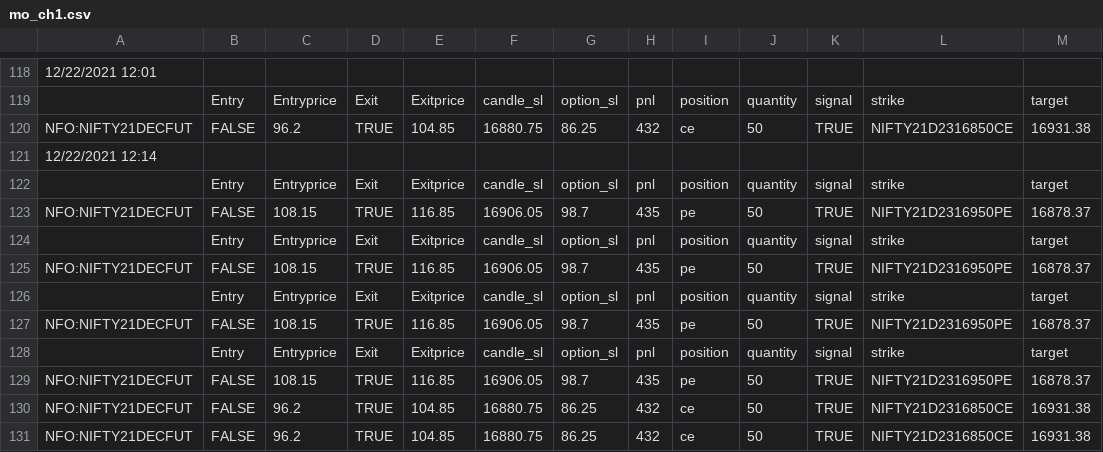
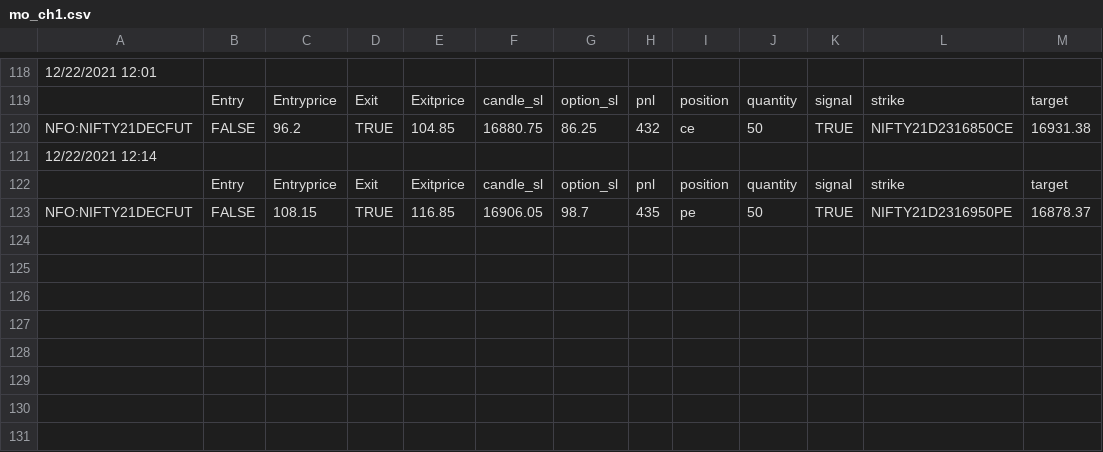
Before and after one commit to pragathi2016/stream, a CSV file: mo_ch1.csv, drawn as a sheet; only a part is shown, gaps mark what is left out.

Commit message:
'n'

```diff
--- a/mo_ch1.csv
+++ b/mo_ch1.csv
@@ -123,9 +123 @@ NFO:NIFTY21DECFUT,FALSE,96.2,TRUE,104.85,16880.75,86.25,432,ce,50,TRUE,NIFTY21D2
 NFO:NIFTY21DECFUT,FALSE,108.15,TRUE,116.85,16906.05,98.7,435,pe,50,TRUE,NIFTY21D2316950PE,16878.37
-,Entry,Entryprice,Exit,Exitprice,candle_sl,option_sl,pnl,position,quantity,signal,strike,target
-NFO:NIFTY21DECFUT,FALSE,108.15,TRUE,116.85,16906.05,98.7,435,pe,50,TRUE,NIFTY21D2316950PE,16878.37
-,Entry,Entryprice,Exit,Exitprice,candle_sl,option_sl,pnl,position,quantity,signal,strike,target
-NFO:NIFTY21DECFUT,FALSE,108.15,TRUE,116.85,16906.05,98.7,435,pe,50,TRUE,NIFTY21D2316950PE,16878.37
-,Entry,Entryprice,Exit,Exitprice,candle_sl,option_sl,pnl,position,quantity,signal,strike,target
-NFO:NIFTY21DECFUT,FALSE,108.15,TRUE,116.85,16906.05,98.7,435,pe,50,TRUE,NIFTY21D2316950PE,16878.37
-NFO:NIFTY21DECFUT,FALSE,96.2,TRUE,104.85,16880.75,86.25,432,ce,50,TRUE,NIFTY21D2316850CE,16931.38
-NFO:NIFTY21DECFUT,FALSE,96.2,TRUE,104.85,16880.75,86.25,432,ce,50,TRUE,NIFTY21D2316850CE,16931.38
```
